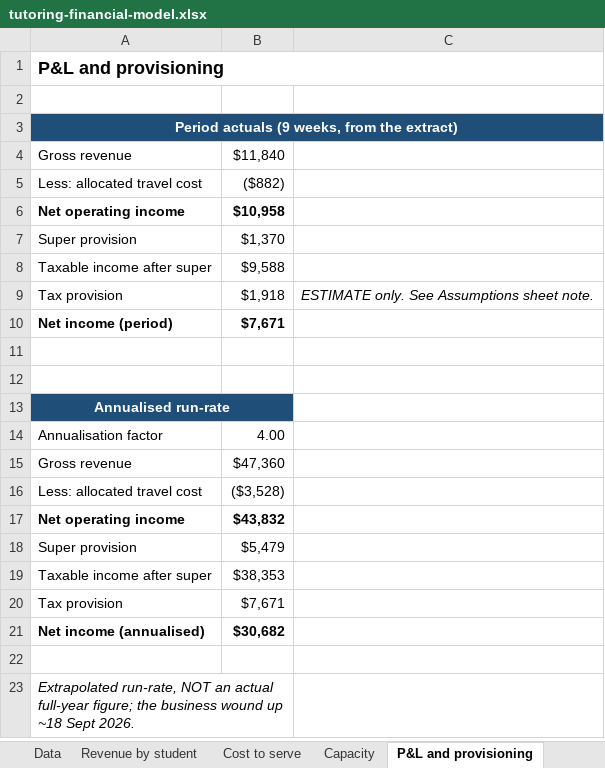
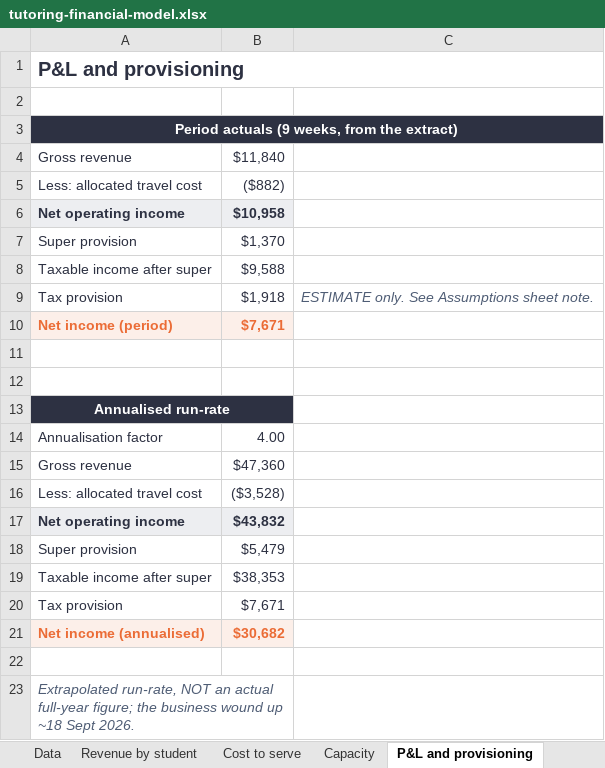
Before and after one commit to Bergstefann/tutoring-financial-model, an Excel workbook: workbook/tutoring-financial-model.xlsx, sheet P&L and provisioning, drawn as a sheet; values as stored, in another font and other column widths than the file's, no borders; the diff names each change by its address in the sheet, - before the commit and + after, or states it on an @@ line.

```diff
--- a/workbook/tutoring-financial-model.xlsx (sheet P&L and provisioning)
+++ b/workbook/tutoring-financial-model.xlsx (sheet P&L and provisioning)
-A1 text colour: black
+A1 text colour: #2D3142, text size: larger
-A3 fill: #1F4E78
+A3 fill: #2D3142
-A4:B9 text colour: black
+A4:B9 text colour: #2D3142
-A6:B6 fill: none
+A6:B6 fill: #EDEEF1
-C9 text colour: black
+C9 text colour: #4F5D75
@@ A10:B10 fill: none → #FCEFE9, text colour: black → #EB6C36 @@
-A13 fill: #1F4E78
+A13 fill: #2D3142
-A14:B20 text colour: black
+A14:B20 text colour: #2D3142
-A17:B17 fill: none
+A17:B17 fill: #EDEEF1
@@ A21:B21 fill: none → #FCEFE9, text colour: black → #EB6C36 @@
-A23 text colour: black
+A23 text colour: #4F5D75
```
Also changed, not shown: sheet Data, sheet Cost to serve, sheet Revenue by student, sheet Assumptions, sheet Scenarios, sheet Sensitivity, 2 more sheets, 6 other files.
